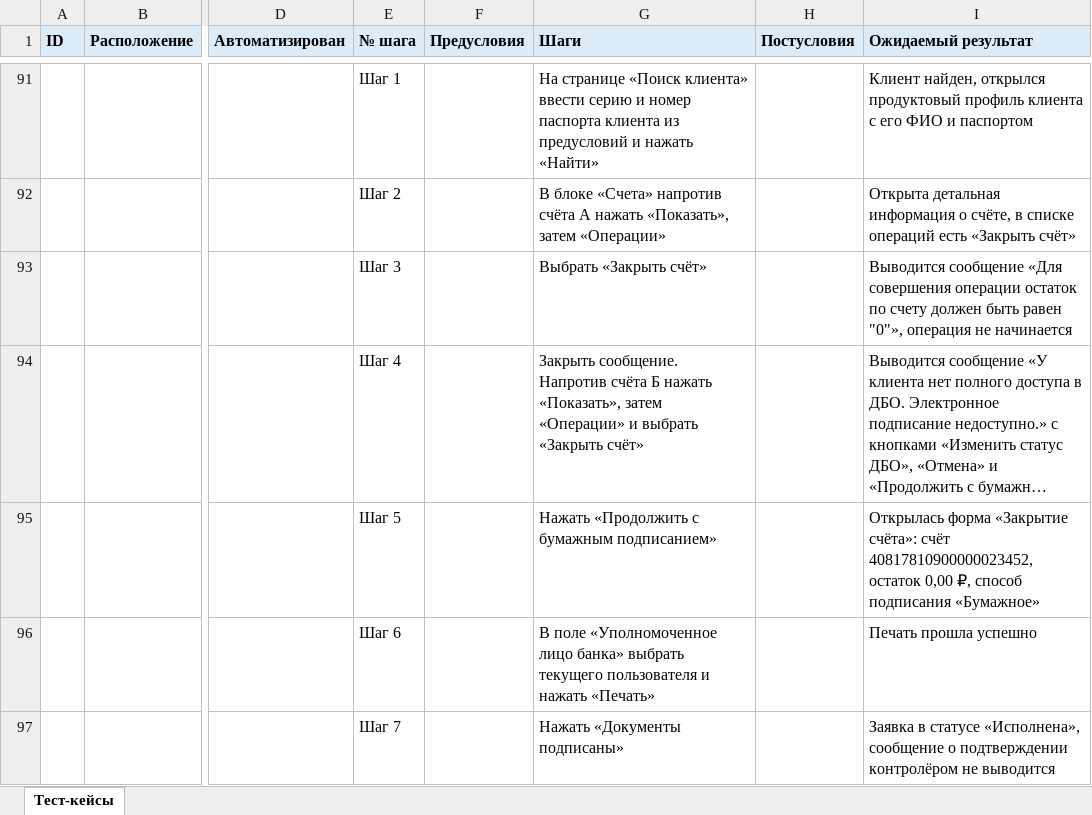
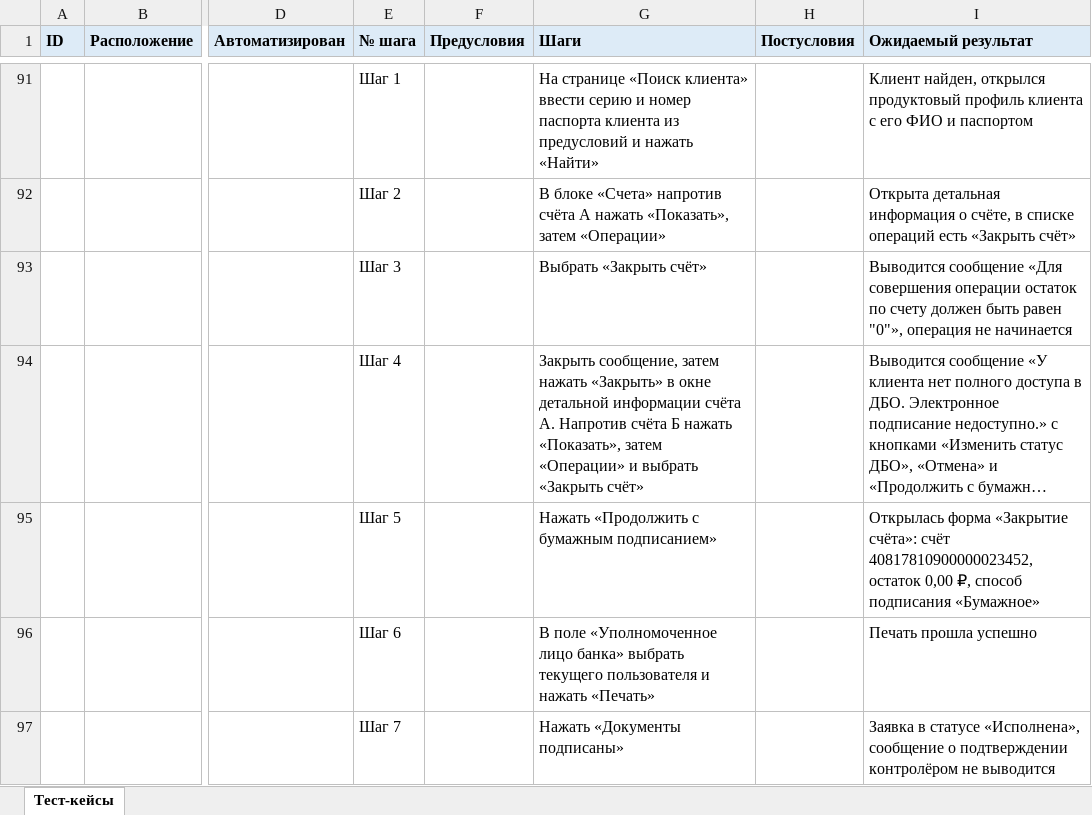
Before and after one commit to paulrainy/best-qa-contest, an Excel workbook: review-tasks/1b-testcase-review/participant/testcases.xlsx, sheet Тест-кейсы, drawn as a sheet; only a part is shown, gaps mark what is left out; long unchanged cells end in …; values as stored, in another font and other column widths than the file's, no borders; the diff covers the shown part only; the diff names each change by its address in the sheet, - before the commit and + after, or states it on an @@ line.

```diff
--- a/review-tasks/1b-testcase-review/participant/testcases.xlsx (sheet Тест-кейсы)
+++ b/review-tasks/1b-testcase-review/participant/testcases.xlsx (sheet Тест-кейсы)
-G94 (Шаги): Закрыть сообщение. Напротив счёта…
+G94 (Шаги): Закрыть сообщение, затем нажать «Закрыть» в окне детальной информации счёта А. Напротив счёта…
```
Also changed, not shown: 7 edited cells elsewhere in this sheet, review-tasks/1b-testcase-review/jury/fixed/testcases.xlsx, review-tasks/1b-testcase-review/jury/scoring-sheet.xlsx, 12 other files.
